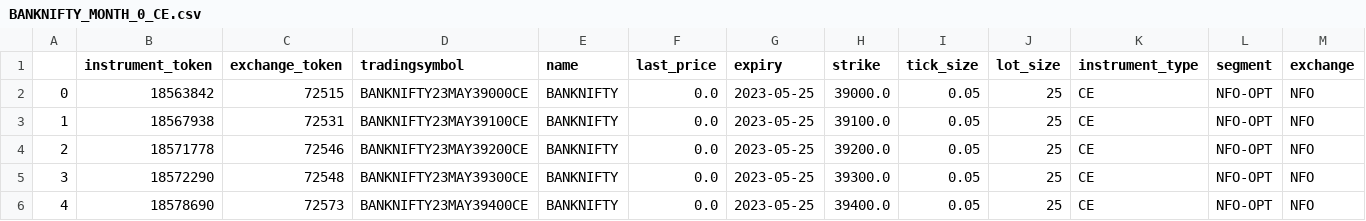
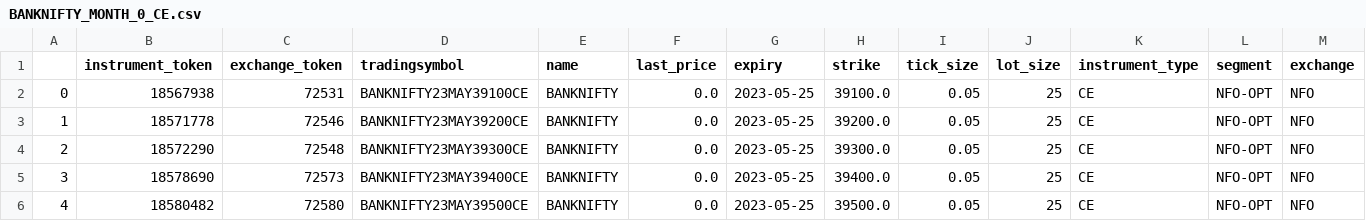
Before and after one commit to AdityaVKarve/Alcubierre_Mk1_OMS, a CSV file: NTDS/Data/BANKNIFTY_MONTH_0_CE.csv, drawn as a sheet; only a part is shown; the shorter side is filled out with more unchanged rows; removed rows and columns are numbered as before the commit, all else as after; the diff names each change by its address in the sheet, - before the commit and + after, or states it on an @@ line.

```diff
--- a/NTDS/Data/BANKNIFTY_MONTH_0_CE.csv
+++ b/NTDS/Data/BANKNIFTY_MONTH_0_CE.csv
-row 2: 0 | 18563842 | 72515 | BANKNIFTY23MAY39000CE | BANKNIFTY | 0.0 | 2023-05-25 | 39000.0 | 0.05 | 25 | CE | NFO-OPT | NFO
@@ column A renumbered from row 2 down @@
```
Also changed, not shown: NTDS/Data/BANKNIFTY_MONTH_0_PE.csv, NTDS/Data/BANKNIFTY_MONTH_1_CE.csv, 32 other files.
